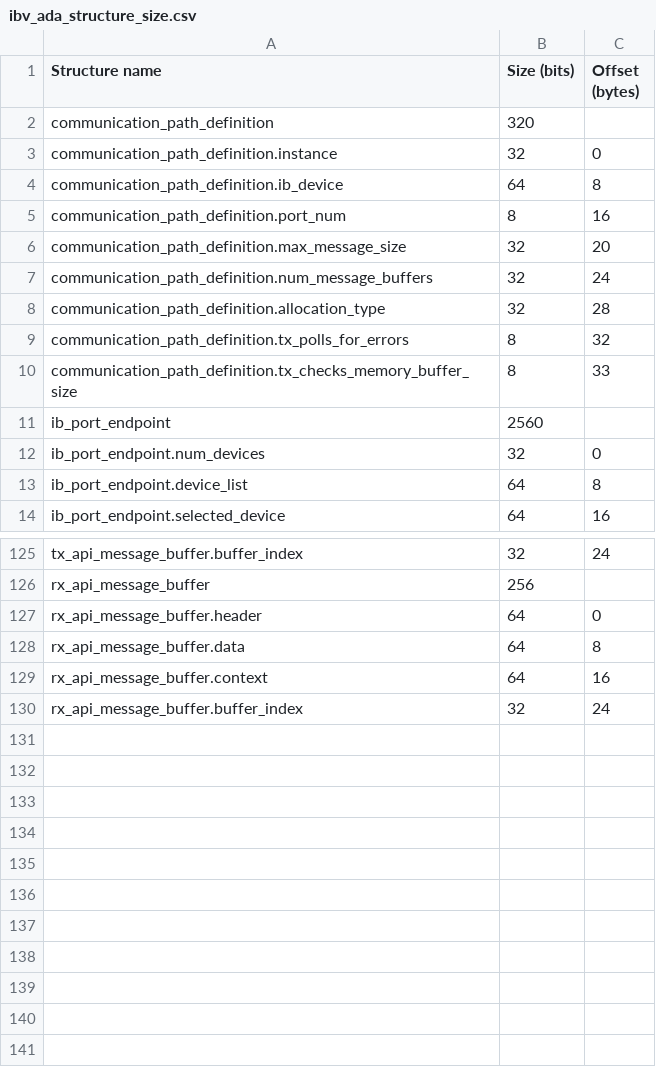
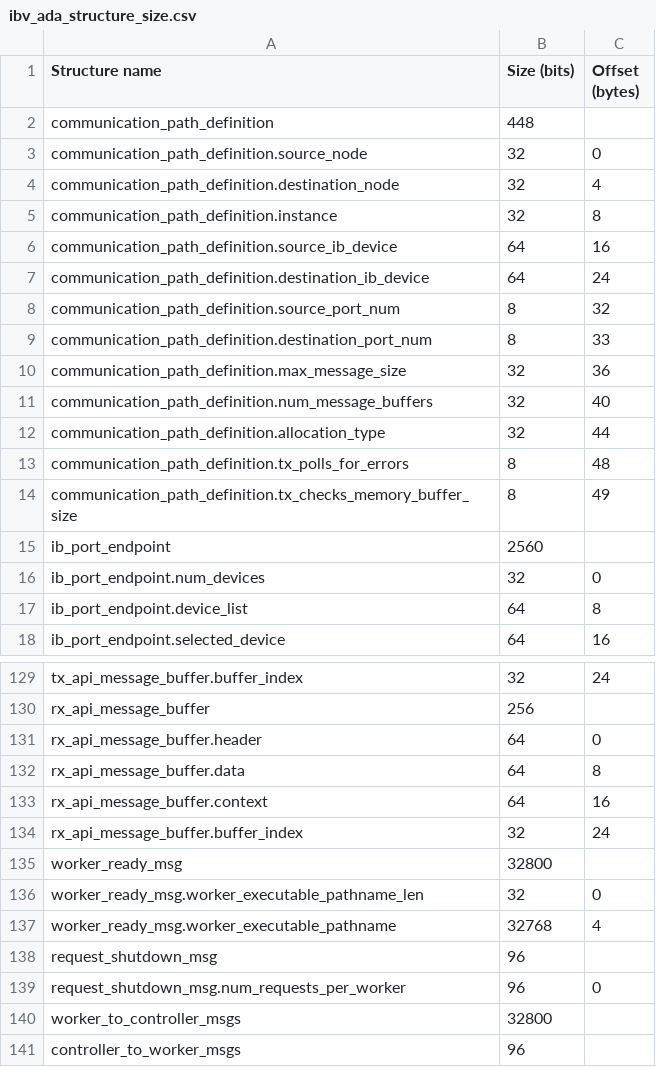
Before and after one commit to Chester-Gillon/ibv_message_passing, a CSV file: ibv_ada_structure_size/ibv_ada_structure_size.csv, drawn as a sheet; only a part is shown, gaps mark what is left out.

Commit message:
Add the following programs which communicate over Infiniband using the ibv_message_transport library: - ibv_worker_process written in C - ibv_controller_process written in Ada

```diff
--- a/ibv_ada_structure_size/ibv_ada_structure_size.csv
+++ b/ibv_ada_structure_size/ibv_ada_structure_size.csv
@@ -1,11 +1,15 @@
 Structure name,Size (bits),Offset (bytes)
-communication_path_definition,320
-communication_path_definition.instance,32,0
-communication_path_definition.ib_device,64,8
-communication_path_definition.port_num,8,16
-communication_path_definition.max_message_size,32,20
-communication_path_definition.num_message_buffers,32,24
-communication_path_definition.allocation_type,32,28
-communication_path_definition.tx_polls_for_errors,8,32
-communication_path_definition.tx_checks_memory_buffer_size,8,33
+communication_path_definition,448
+communication_path_definition.source_node,32,0
+communication_path_definition.destination_node,32,4
+communication_path_definition.instance,32,8
+communication_path_definition.source_ib_device,64,16
+communication_path_definition.destination_ib_device,64,24
+communication_path_definition.source_port_num,8,32
+communication_path_definition.destination_port_num,8,33
+communication_path_definition.max_message_size,32,36
+communication_path_definition.num_message_buffers,32,40
+communication_path_definition.allocation_type,32,44
+communication_path_definition.tx_polls_for_errors,8,48
+communication_path_definition.tx_checks_memory_buffer_size,8,49
 ib_port_endpoint,2560
@@ -130 +134,8 @@ rx_api_message_buffer.context,64,16
 rx_api_message_buffer.buffer_index,32,24
+worker_ready_msg,32800
+worker_ready_msg.worker_executable_pathname_len,32,0
+worker_ready_msg.worker_executable_pathname,32768,4
+request_shutdown_msg,96
+request_shutdown_msg.num_requests_per_worker,96,0
+worker_to_controller_msgs,32800
+controller_to_worker_msgs,96
```
Also changed, not shown: ibv_c_structure_size/ibv_c_structure_size.csv, 19 other files.
